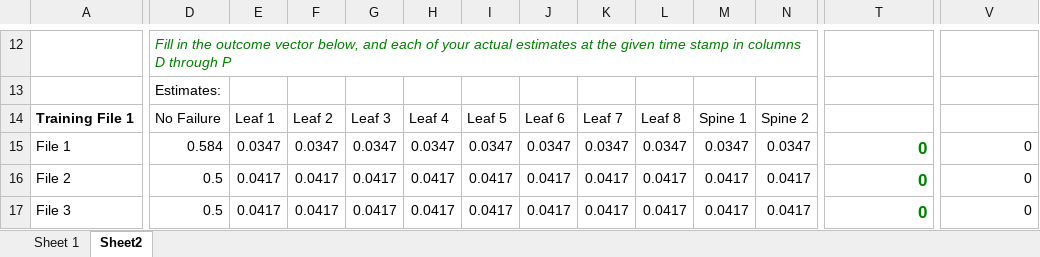
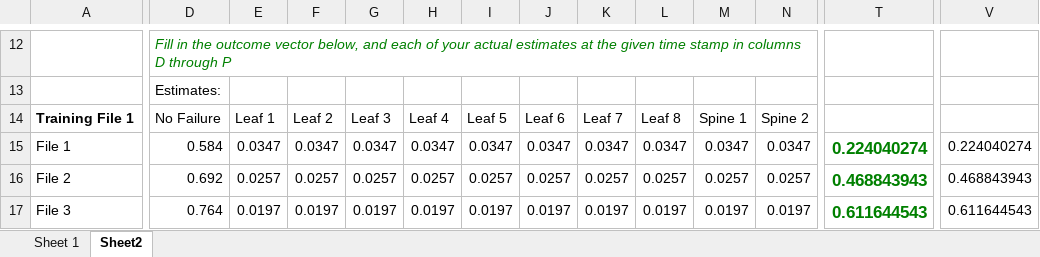
Before and after one commit to nanduriprabhakar/Data_Science_Team_Project, an Excel workbook: Scoring Sheet Training Files.xlsx, sheet Sheet2, drawn as a sheet; only a part is shown, gaps mark what is left out; values as stored, in another font and other column widths than the file's, no borders; the diff covers the shown part only; the diff names each change by its address in the sheet, - before the commit and + after, or states it on an @@ line.

Commit message:
miscellaneous training file uploads

```diff
--- a/Scoring Sheet Training Files.xlsx (sheet Sheet2)
+++ b/Scoring Sheet Training Files.xlsx (sheet Sheet2)
-T15: 0
+T15: 0.224040274
-V15: 0
+V15: 0.224040274
-D16: 0.5
+D16: 0.692
-E16: 0.0417
+E16: 0.0257
-F16: 0.0417
+F16: 0.0257
-G16: 0.0417
+G16: 0.0257
-H16: 0.0417
+H16: 0.0257
-I16: 0.0417
+I16: 0.0257
-J16: 0.0417
+J16: 0.0257
-K16: 0.0417
+K16: 0.0257
-L16: 0.0417
+L16: 0.0257
-M16: 0.0417
+M16: 0.0257
-N16: 0.0417
+N16: 0.0257
-T16: 0
+T16: 0.468843943
-V16: 0
+V16: 0.468843943
-D17: 0.5
+D17: 0.764
-E17: 0.0417
+E17: 0.0197
-F17: 0.0417
+F17: 0.0197
-G17: 0.0417
+G17: 0.0197
-H17: 0.0417
+H17: 0.0197
-I17: 0.0417
+I17: 0.0197
-J17: 0.0417
+J17: 0.0197
-K17: 0.0417
+K17: 0.0197
-L17: 0.0417
+L17: 0.0197
-M17: 0.0417
+M17: 0.0197
-N17: 0.0417
+N17: 0.0197
-T17: 0
+T17: 0.611644543
-V17: 0
+V17: 0.611644543
```
Also changed, not shown: 97 edited cells elsewhere in this sheet, 9 other files.
